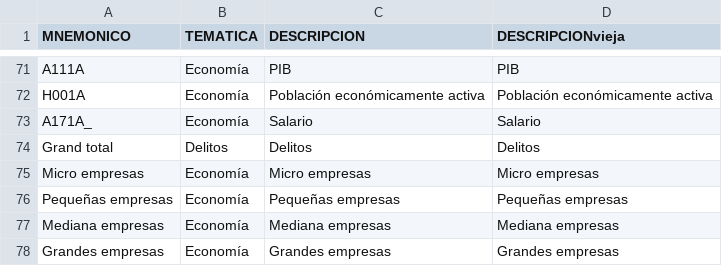
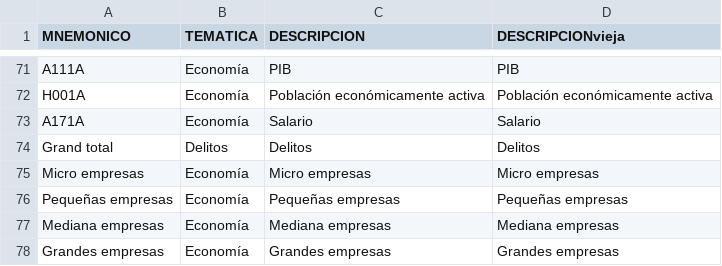
Before and after one commit to fdealbam/0entrada, a CSV file: diccionario_variables_AA.csv, drawn as a sheet; only a part is shown, gaps mark what is left out.

Commit message:
Update diccionario_variables_AA.csv
corregido A171A_ por A171A

```diff
--- a/diccionario_variables_AA.csv
+++ b/diccionario_variables_AA.csv
@@ -72,3 +72,3 @@ A111A,Economía,PIB,PIB
 H001A,Economía,Población económicamente activa,Población económicamente activa
-A171A_,Economía,Salario,Salario
+A171A,Economía,Salario,Salario
 Grand total,Delitos,Delitos,Delitos
```
